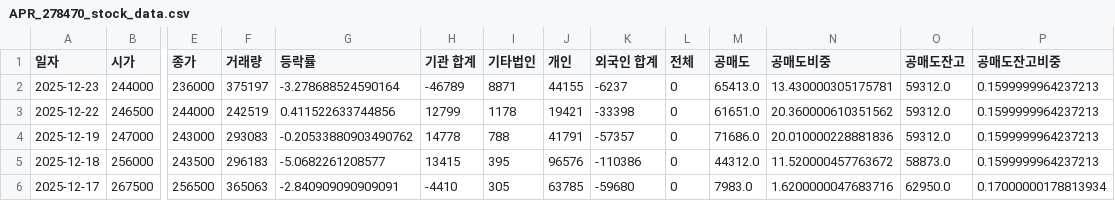
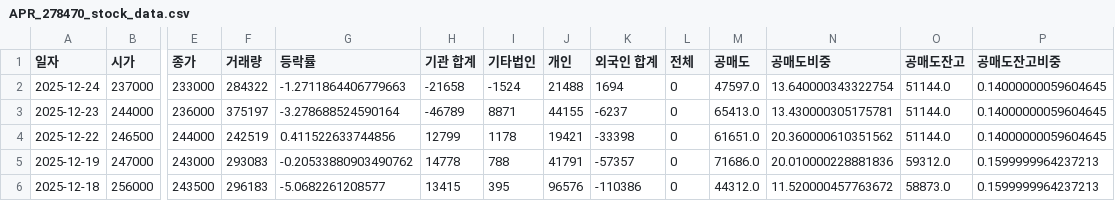
Before and after one commit to ccyun95/Food_cosmetic_distribution_work, a CSV file: data/APR_278470_stock_data.csv, drawn as a sheet; only a part is shown, gaps mark what is left out; the shorter side is filled out with more unchanged rows; addresses are those after the commit; rows hold the shown columns only; the diff names each change by its address in the sheet, - before the commit and + after, or states it on an @@ line.

```diff
--- a/data/APR_278470_stock_data.csv
+++ b/data/APR_278470_stock_data.csv
+row 2: 2025-12-24 | 237000 | 233000 | 284322 | -1.2711864406779663 | -21658 | -1524 | 21488 | 1694 | 0 | 47597.0 | 13.640000343322754 | 51144.0 | 0.14000000059604645
-O3:O4 (공매도잔고): 59312.0
+O3:O4 (공매도잔고): 51144.0
-P3:P4 (공매도잔고비중): 0.1599999964237213
+P3:P4 (공매도잔고비중): 0.14000000059604645
```
Also changed, not shown: data/Amore_Pacific_090430_stock_data.csv, data/Cosmax_192820_stock_data.csv, 16 other files.
